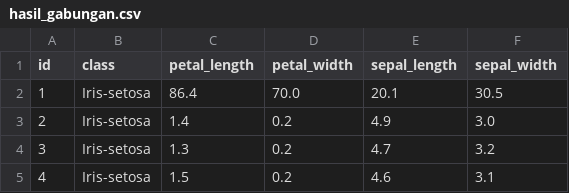
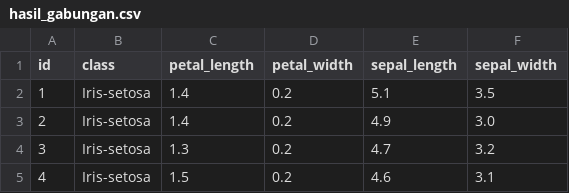
Before and after one commit to tuhu02/pendata, a CSV file: hasil_gabungan.csv, drawn as a sheet; only a part is shown.

```diff
--- a/hasil_gabungan.csv
+++ b/hasil_gabungan.csv
@@ -1,3 +1,3 @@
 id,class,petal_length,petal_width,sepal_length,sepal_width
-1,Iris-setosa,86.4,70.0,20.1,30.5
+1,Iris-setosa,1.4,0.2,5.1,3.5
 2,Iris-setosa,1.4,0.2,4.9,3.0
```
Also changed, not shown: 2 other files.
